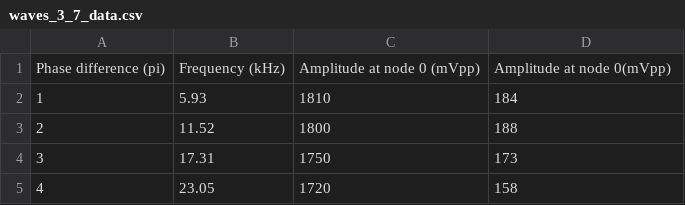
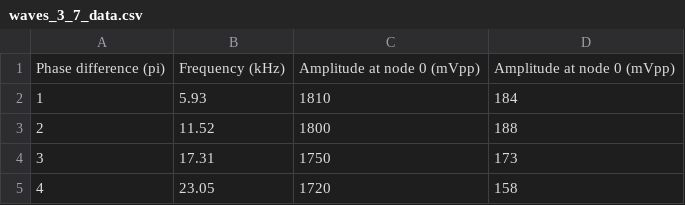
Before and after one commit to EliasFink122/PhysicsYear2Labs-Waves, a CSV file: Section3/waves_3_7_data.csv, drawn as a sheet; only a part is shown.

```diff
--- a/Section3/waves_3_7_data.csv
+++ b/Section3/waves_3_7_data.csv
@@ -1,2 +1,2 @@
-Phase difference (pi),Frequency (kHz),Amplitude at node 0 (mVpp),Amplitude at node 0(mVpp)
+Phase difference (pi),Frequency (kHz),Amplitude at node 0 (mVpp),Amplitude at node 0 (mVpp)
 1,5.93,1810,184
```
Also changed, not shown: 4 other files.
